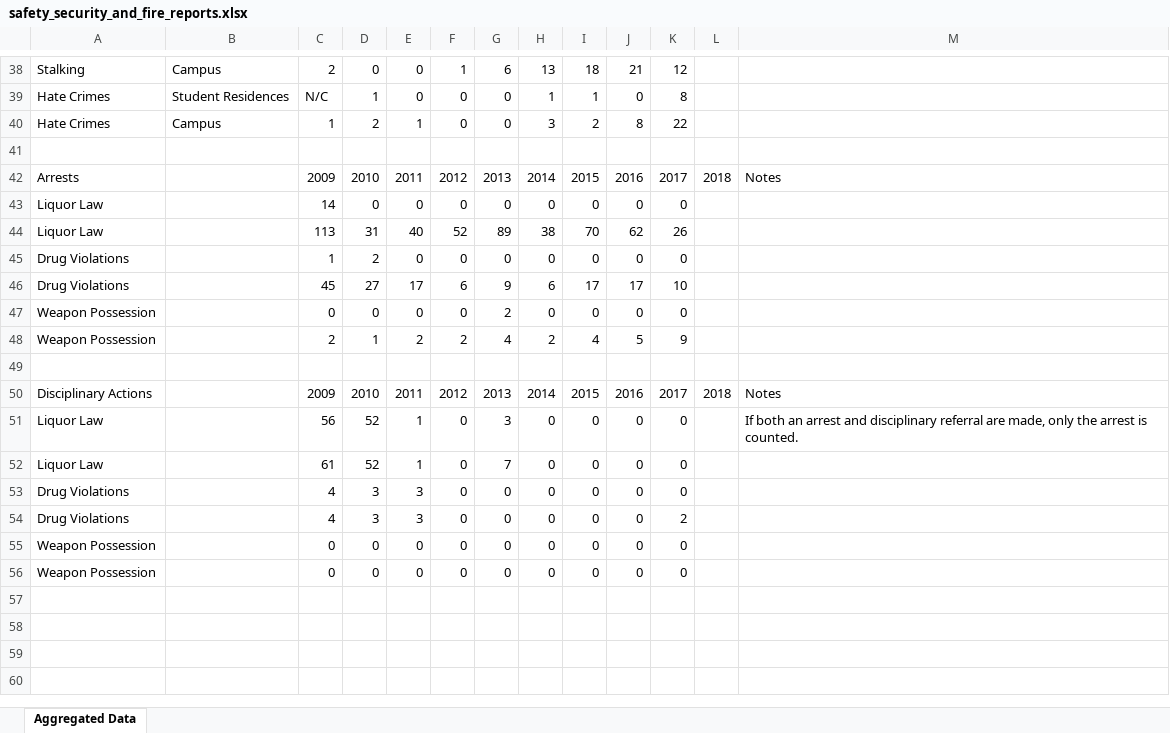
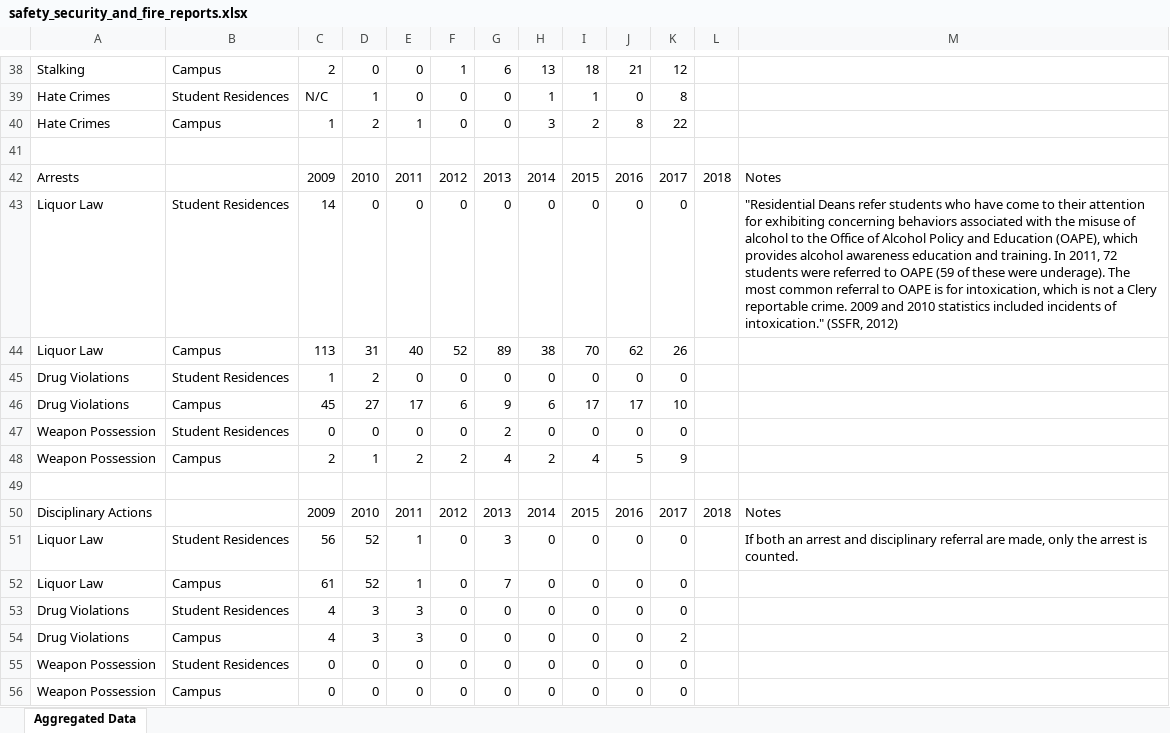
Before and after one commit to biosafetylvl5/Stanford-Alcohol, an Excel workbook: Formatted-Data/safety_security_and_fire_reports.xlsx, sheet Aggregated Data, drawn as a sheet; only a part is shown, gaps mark what is left out; values as stored, in another font and other column widths than the file's, no borders; the diff names each change by its address in the sheet, - before the commit and + after, or states it on an @@ line.

```diff
--- a/Formatted-Data/safety_security_and_fire_reports.xlsx (sheet Aggregated Data)
+++ b/Formatted-Data/safety_security_and_fire_reports.xlsx (sheet Aggregated Data)
-B43: (empty)
+B43: Student Residences
-M43: (empty)
+M43: "Residential Deans refer students who have come to their attention for exhibiting concerning behaviors associated with the misuse of alcohol to the Office of Alcohol Policy and Education (OAPE), which provides alcohol awareness education and training. In 2011, 72 students were referred to OAPE (59 of these were underage). The most common referral to OAPE is for intoxication, which is not a Clery reportable crime. 2009 and 2010 statistics included incidents of intoxication." (SSFR, 2012)
-B44: (empty)
+B44: Campus
-B45: (empty)
+B45: Student Residences
-B46: (empty)
+B46: Campus
-B47: (empty)
+B47: Student Residences
-B48: (empty)
+B48: Campus
-B51: (empty)
+B51: Student Residences
-B52: (empty)
+B52: Campus
-B53: (empty)
+B53: Student Residences
-B54: (empty)
+B54: Campus
-B55: (empty)
+B55: Student Residences
-B56: (empty)
+B56: Campus
```
Also changed, not shown: 1 other file.
